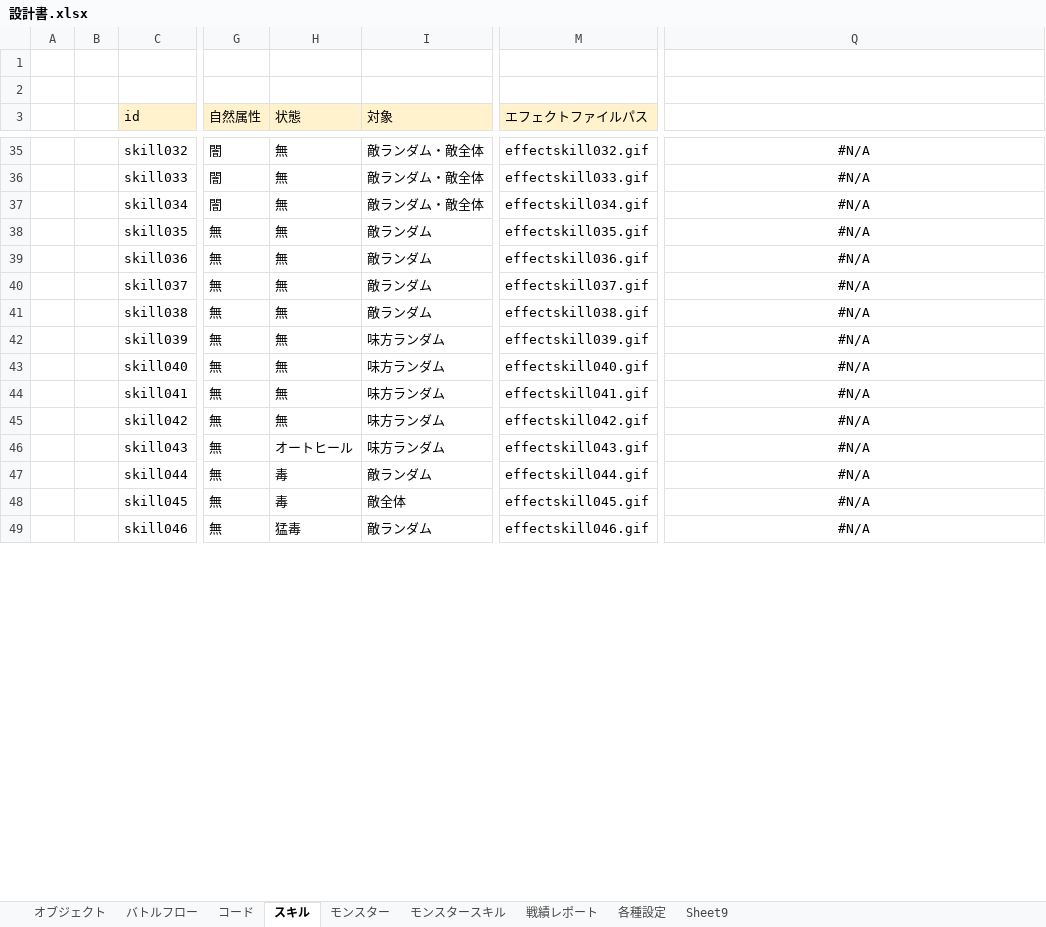
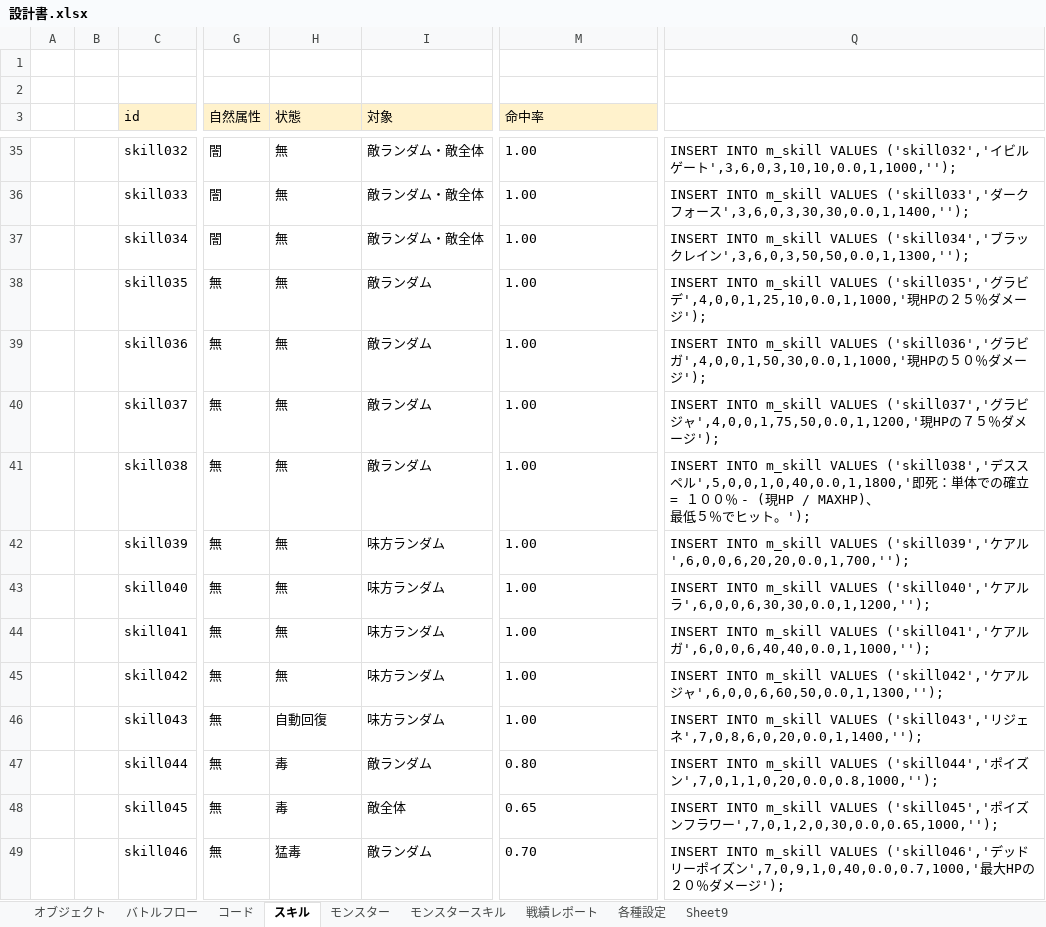
Before and after one commit to kazGear/kaz_app, an Excel workbook: KazApp_document/設計書.xlsx, sheet スキル, drawn as a sheet; only a part is shown, gaps mark what is left out; values as stored, in another font and other column widths than the file's, no borders; ↵ is a line break in a cell; the diff covers the shown part only; the diff names each change by its address in the sheet, - before the commit and + after, or states it on an @@ line.

```diff
--- a/KazApp_document/設計書.xlsx (sheet スキル)
+++ b/KazApp_document/設計書.xlsx (sheet スキル)
-M3: エフェクトファイルパス
+M3: 命中率
-M35 (命中率): effectskill032.gif
+M35 (命中率): 1.00
-Q35:Q49 alignment: center
+Q35:Q49 alignment: left
-Q35: #N/A
+Q35: INSERT INTO m_skill VALUES ('skill032','イビルゲート',3,6,0,3,10,10,0.0,1,1000,'');
-M36 (命中率): effectskill033.gif
+M36 (命中率): 1.00
-Q36: #N/A
+Q36: INSERT INTO m_skill VALUES ('skill033','ダークフォース',3,6,0,3,30,30,0.0,1,1400,'');
-M37 (命中率): effectskill034.gif
+M37 (命中率): 1.00
-Q37: #N/A
+Q37: INSERT INTO m_skill VALUES ('skill034','ブラックレイン',3,6,0,3,50,50,0.0,1,1300,'');
-M38 (命中率): effectskill035.gif
+M38 (命中率): 1.00
-Q38: #N/A
+Q38: INSERT INTO m_skill VALUES ('skill035','グラビデ',4,0,0,1,25,10,0.0,1,1000,'現HPの２５％ダメージ');
-M39 (命中率): effectskill036.gif
+M39 (命中率): 1.00
-Q39: #N/A
+Q39: INSERT INTO m_skill VALUES ('skill036','グラビガ',4,0,0,1,50,30,0.0,1,1000,'現HPの５０％ダメージ');
-M40 (命中率): effectskill037.gif
+M40 (命中率): 1.00
-Q40: #N/A
+Q40: INSERT INTO m_skill VALUES ('skill037','グラビジャ',4,0,0,1,75,50,0.0,1,1200,'現HPの７５％ダメージ');
-M41 (命中率): effectskill038.gif
+M41 (命中率): 1.00
-Q41: #N/A
+Q41: INSERT INTO m_skill VALUES ('skill038','デススペル',5,0,0,1,0,40,0.0,1,1800,'即死：単体での確立 = １００％ - (現HP / MAXHP)、 ↵ 最低５％でヒット。');
-M42 (命中率): effectskill039.gif
+M42 (命中率): 1.00
-Q42: #N/A
+Q42: INSERT INTO m_skill VALUES ('skill039','ケアル',6,0,0,6,20,20,0.0,1,700,'');
-M43 (命中率): effectskill040.gif
+M43 (命中率): 1.00
-Q43: #N/A
+Q43: INSERT INTO m_skill VALUES ('skill040','ケアルラ',6,0,0,6,30,30,0.0,1,1200,'');
-M44 (命中率): effectskill041.gif
+M44 (命中率): 1.00
-Q44: #N/A
+Q44: INSERT INTO m_skill VALUES ('skill041','ケアルガ',6,0,0,6,40,40,0.0,1,1000,'');
-M45 (命中率): effectskill042.gif
+M45 (命中率): 1.00
-Q45: #N/A
+Q45: INSERT INTO m_skill VALUES ('skill042','ケアルジャ',6,0,0,6,60,50,0.0,1,1300,'');
-H46 (状態): オートヒール
+H46 (状態): 自動回復
-M46 (命中率): effectskill043.gif
+M46 (命中率): 1.00
-Q46: #N/A
+Q46: INSERT INTO m_skill VALUES ('skill043','リジェネ',7,0,8,6,0,20,0.0,1,1400,'');
-M47 (命中率): effectskill044.gif
+M47 (命中率): 0.80
-Q47: #N/A
+Q47: INSERT INTO m_skill VALUES ('skill044','ポイズン',7,0,1,1,0,20,0.0,0.8,1000,'');
-M48 (命中率): effectskill045.gif
+M48 (命中率): 0.65
-Q48: #N/A
+Q48: INSERT INTO m_skill VALUES ('skill045','ポイズンフラワー',7,0,1,2,0,30,0.0,0.65,1000,'');
-M49 (命中率): effectskill046.gif
+M49 (命中率): 0.70
-Q49: #N/A
+Q49: INSERT INTO m_skill VALUES ('skill046','デッドリーポイズン',7,0,9,1,0,40,0.0,0.7,1000,'最大HPの２０％ダメージ');
```
Also changed, not shown: 179 edited cells and cell formats elsewhere in this sheet, sheet モンスター, sheet コード, 14 other files.
